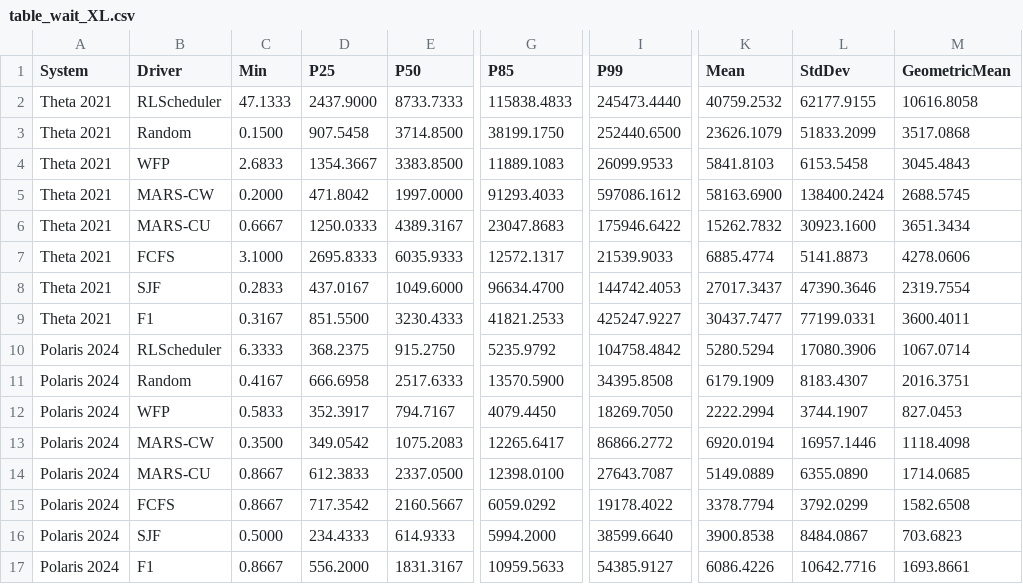
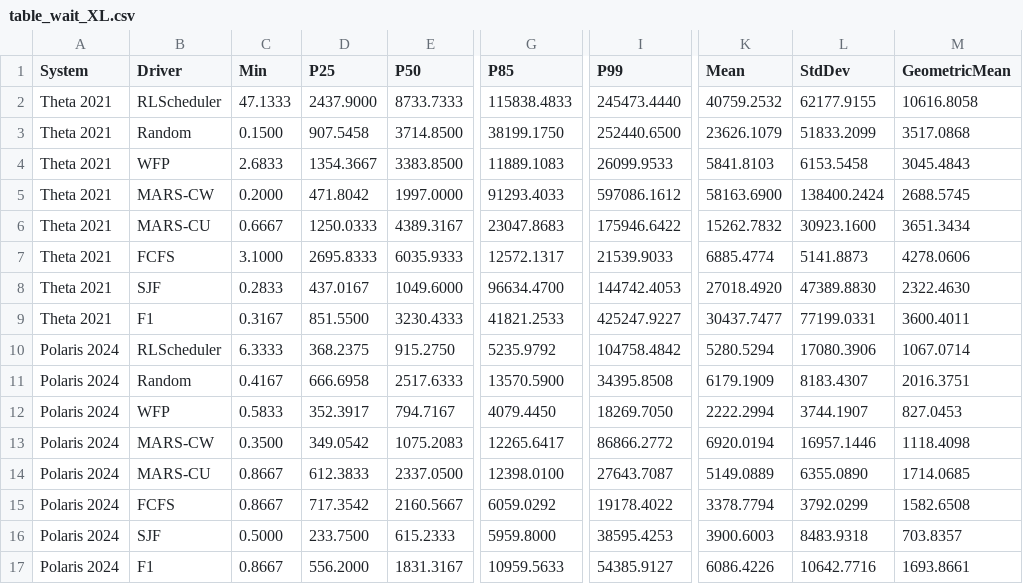
Before and after one commit to SPEAR-UIC/MARS, a CSV file: plots_cluster26/wait/table_wait_XL.csv, drawn as a sheet; only a part is shown, gaps mark what is left out; the diff names each change by its address in the sheet, - before the commit and + after, or states it on an @@ line.

```diff
--- a/plots_cluster26/wait/table_wait_XL.csv
+++ b/plots_cluster26/wait/table_wait_XL.csv
-K8 (Mean): 27017.3437
+K8 (Mean): 27018.4920
-L8 (StdDev): 47390.3646
+L8 (StdDev): 47389.8830
-M8 (GeometricMean): 2319.7554
+M8 (GeometricMean): 2322.4630
-D16 (P25): 234.4333
+D16 (P25): 233.7500
-E16 (P50): 614.9333
+E16 (P50): 615.2333
-G16 (P85): 5994.2000
+G16 (P85): 5959.8000
-I16 (P99): 38599.6640
+I16 (P99): 38595.4253
-K16 (Mean): 3900.8538
+K16 (Mean): 3900.6003
-L16 (StdDev): 8484.0867
+L16 (StdDev): 8483.9318
-M16 (GeometricMean): 703.6823
+M16 (GeometricMean): 703.8357
```
Also changed, not shown: plots_cluster26/overall_metrics_quartiles_vs_wfp_baseline.csv, plots_cluster26/wait/table_wait.csv, 35 other files.
